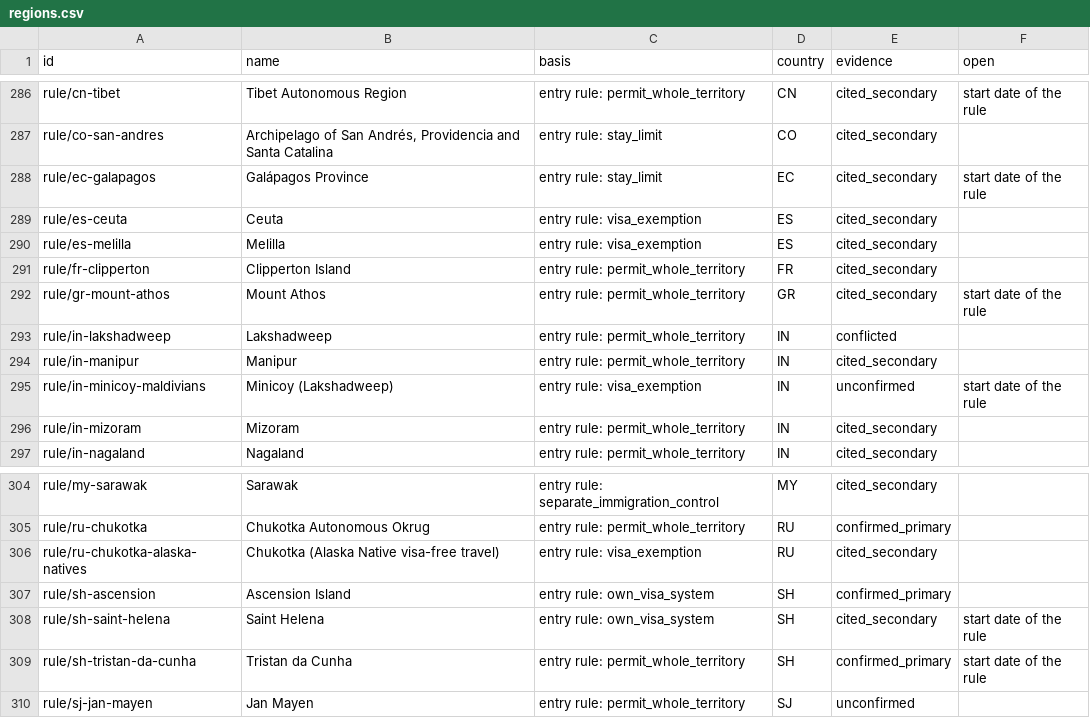
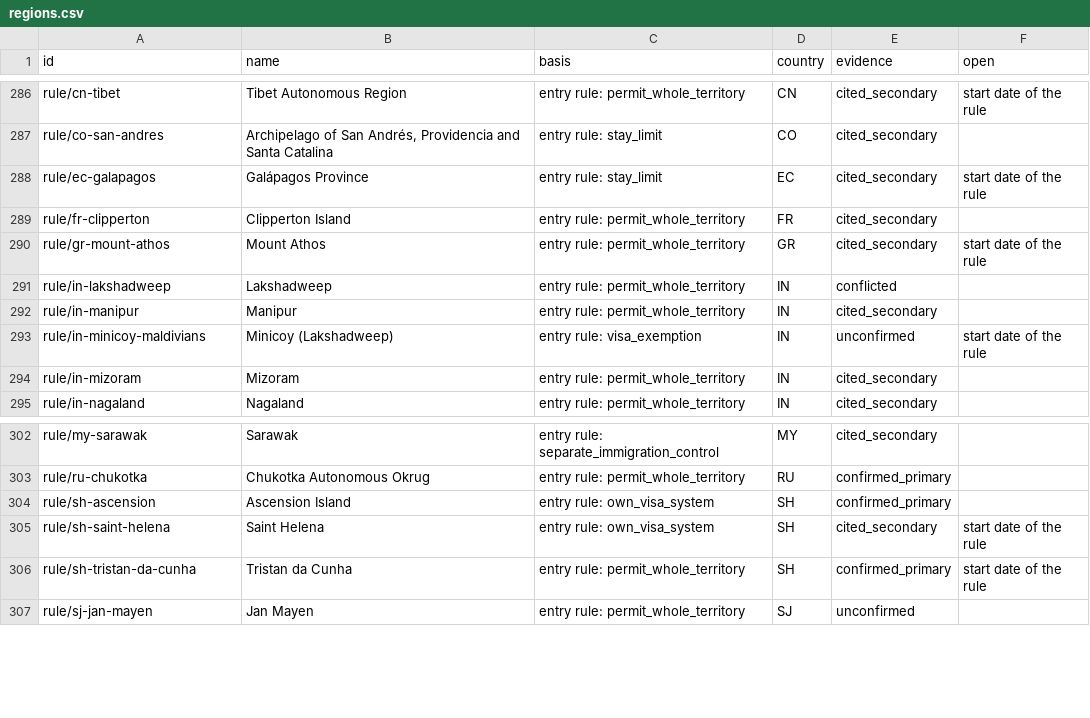
Before and after one commit to uncovering-world/travel-regions-extraction, a CSV file: experiments/stage1-list/outputs/regions.csv, drawn as a sheet; only a part is shown, gaps mark what is left out.

```diff
--- a/experiments/stage1-list/outputs/regions.csv
+++ b/experiments/stage1-list/outputs/regions.csv
@@ -288,4 +288,2 @@ rule/co-san-andres,"Archipelago of San Andrés, Providencia and Santa Catalina",
 rule/ec-galapagos,Galápagos Province,entry rule: stay_limit,EC,cited_secondary,start date of the rule
-rule/es-ceuta,Ceuta,entry rule: visa_exemption,ES,cited_secondary,
-rule/es-melilla,Melilla,entry rule: visa_exemption,ES,cited_secondary,
 rule/fr-clipperton,Clipperton Island,entry rule: permit_whole_territory,FR,cited_secondary,
@@ -305,3 +303,2 @@ rule/my-sarawak,Sarawak,entry rule: separate_immigration_control,MY,cited_second
 rule/ru-chukotka,Chukotka Autonomous Okrug,entry rule: permit_whole_territory,RU,confirmed_primary,
-rule/ru-chukotka-alaska-natives,Chukotka (Alaska Native visa-free travel),entry rule: visa_exemption,RU,cited_secondary,
 rule/sh-ascension,Ascension Island,entry rule: own_visa_system,SH,confirmed_primary,
```
Also changed, not shown: experiments/stage1-list/outputs/markers.csv, 5 other files.
